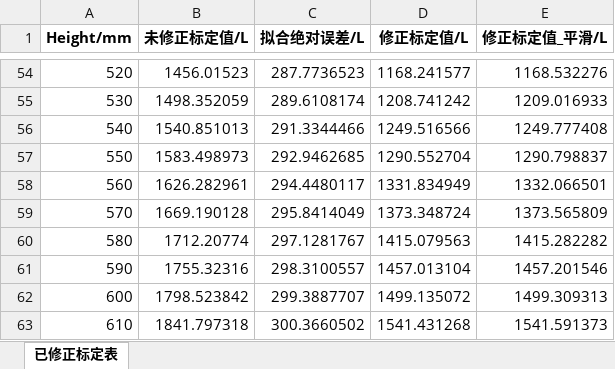
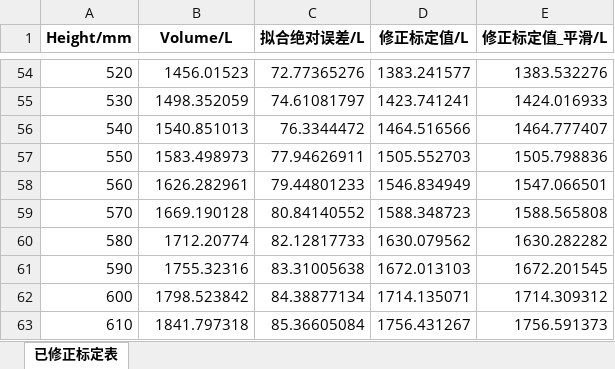
Before and after one commit to BairlyEmei/math01, an Excel workbook: Q1_已修正标定表.xlsx, sheet 已修正标定表, drawn as a sheet; only a part is shown, gaps mark what is left out; values as stored, in another font and other column widths than the file's, no borders; the diff covers the shown part only; the diff names each change by its address in the sheet, - before the commit and + after, or states it on an @@ line.

```diff
--- a/Q1_已修正标定表.xlsx (sheet 已修正标定表)
+++ b/Q1_已修正标定表.xlsx (sheet 已修正标定表)
-B1: 未修正标定值/L
+B1: Volume/L
-C54 (拟合绝对误差/L): 287.7736523
+C54 (拟合绝对误差/L): 72.77365276
-D54 (修正标定值/L): 1168.241577
+D54 (修正标定值/L): 1383.241577
-E54 (修正标定值_平滑/L): 1168.532276
+E54 (修正标定值_平滑/L): 1383.532276
-C55 (拟合绝对误差/L): 289.6108174
+C55 (拟合绝对误差/L): 74.61081797
-D55 (修正标定值/L): 1208.741242
+D55 (修正标定值/L): 1423.741241
-E55 (修正标定值_平滑/L): 1209.016933
+E55 (修正标定值_平滑/L): 1424.016933
-C56 (拟合绝对误差/L): 291.3344466
+C56 (拟合绝对误差/L): 76.3344472
-D56 (修正标定值/L): 1249.516566
+D56 (修正标定值/L): 1464.516566
-E56 (修正标定值_平滑/L): 1249.777408
+E56 (修正标定值_平滑/L): 1464.777407
-C57 (拟合绝对误差/L): 292.9462685
+C57 (拟合绝对误差/L): 77.94626911
-D57 (修正标定值/L): 1290.552704
+D57 (修正标定值/L): 1505.552703
-E57 (修正标定值_平滑/L): 1290.798837
+E57 (修正标定值_平滑/L): 1505.798836
-C58 (拟合绝对误差/L): 294.4480117
+C58 (拟合绝对误差/L): 79.44801233
-D58 (修正标定值/L): 1331.834949
+D58 (修正标定值/L): 1546.834949
-E58 (修正标定值_平滑/L): 1332.066501
+E58 (修正标定值_平滑/L): 1547.066501
-C59 (拟合绝对误差/L): 295.8414049
+C59 (拟合绝对误差/L): 80.84140552
-D59 (修正标定值/L): 1373.348724
+D59 (修正标定值/L): 1588.348723
-E59 (修正标定值_平滑/L): 1373.565809
+E59 (修正标定值_平滑/L): 1588.565808
-C60 (拟合绝对误差/L): 297.1281767
+C60 (拟合绝对误差/L): 82.12817733
-D60 (修正标定值/L): 1415.079563
+D60 (修正标定值/L): 1630.079562
-E60 (修正标定值_平滑/L): 1415.282282
+E60 (修正标定值_平滑/L): 1630.282282
-C61 (拟合绝对误差/L): 298.3100557
+C61 (拟合绝对误差/L): 83.31005638
-D61 (修正标定值/L): 1457.013104
+D61 (修正标定值/L): 1672.013103
-E61 (修正标定值_平滑/L): 1457.201546
+E61 (修正标定值_平滑/L): 1672.201545
-C62 (拟合绝对误差/L): 299.3887707
+C62 (拟合绝对误差/L): 84.38877134
-D62 (修正标定值/L): 1499.135072
+D62 (修正标定值/L): 1714.135071
-E62 (修正标定值_平滑/L): 1499.309313
+E62 (修正标定值_平滑/L): 1714.309312
-C63 (拟合绝对误差/L): 300.3660502
+C63 (拟合绝对误差/L): 85.36605084
-D63 (修正标定值/L): 1541.431268
+D63 (修正标定值/L): 1756.431267
-E63 (修正标定值_平滑/L): 1541.591373
+E63 (修正标定值_平滑/L): 1756.591373
```
Also changed, not shown: 160 edited cells elsewhere in this sheet, Q1_倾斜进油.xlsx, 8 other files.
